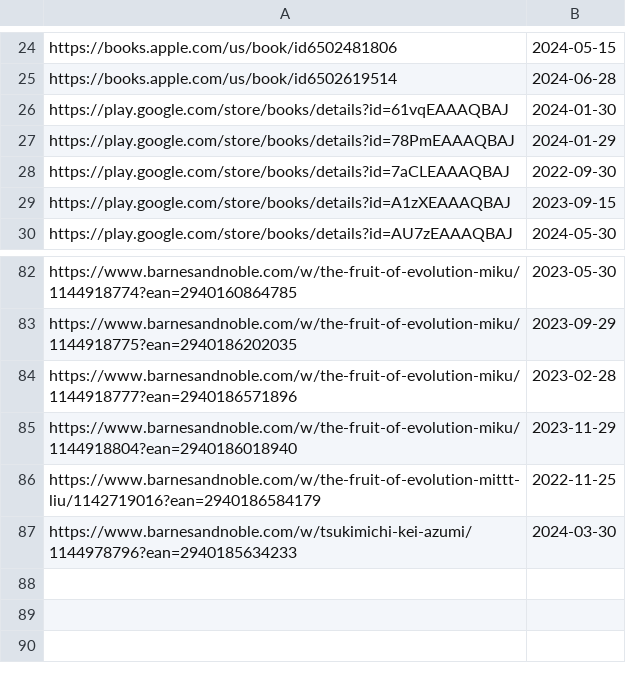
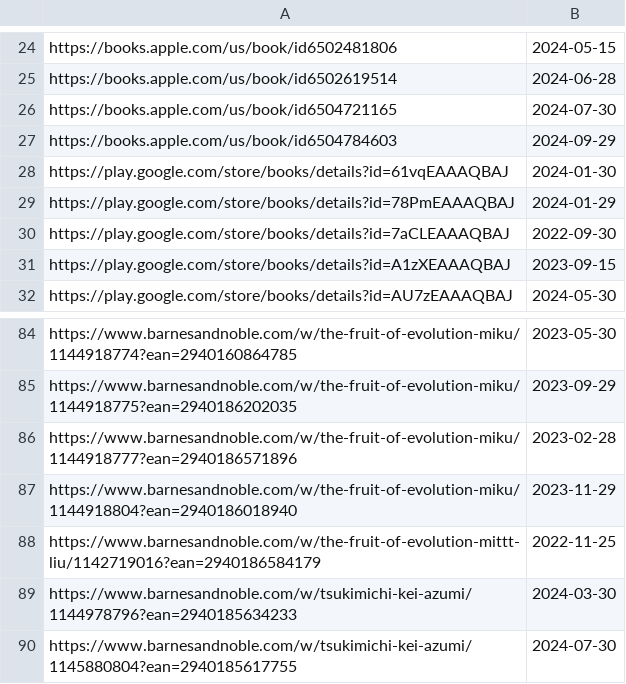
Before and after one commit to LNRelease/lnrelease.github.io, a CSV file: hanashi.csv, drawn as a sheet; only a part is shown, gaps mark what is left out; the diff names each change by its address in the sheet, - before the commit and + after, or states it on an @@ line.

```diff
--- a/hanashi.csv
+++ b/hanashi.csv
+row 26: https://books.apple.com/us/book/id6504721165 | 2024-07-30
+row 27: https://books.apple.com/us/book/id6504784603 | 2024-09-29
+row 90: https://www.barnesandnoble.com/w/tsukimichi-kei-azumi/1145880804?ean=2940185617755 | 2024-07-30
```
Also changed, not shown: 3 other files.
